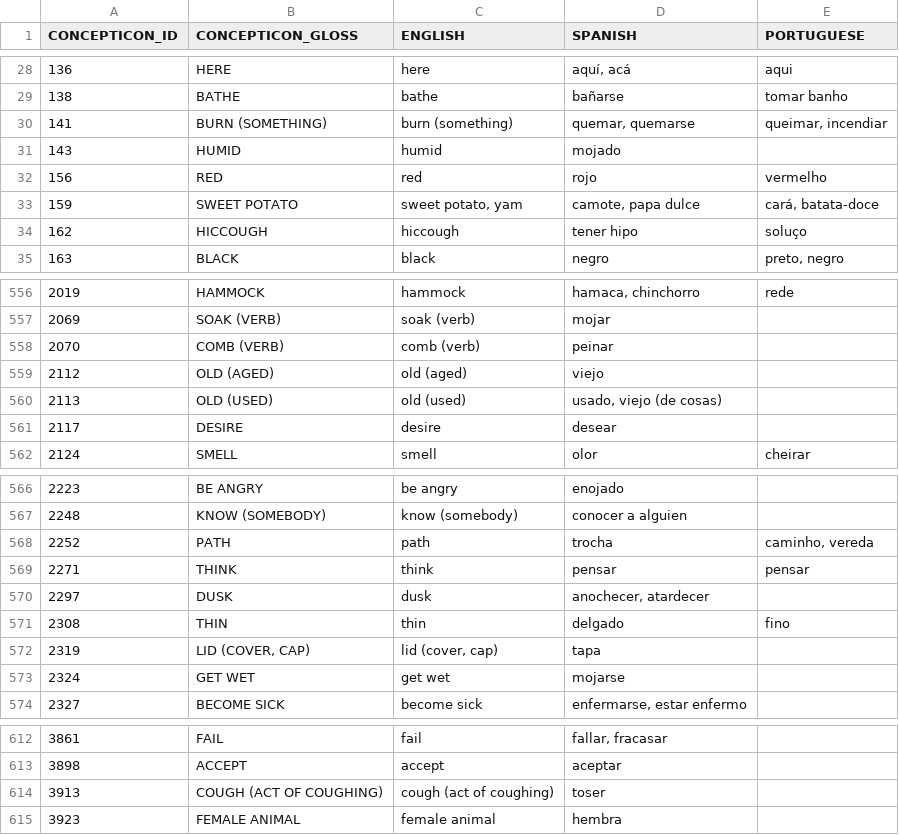
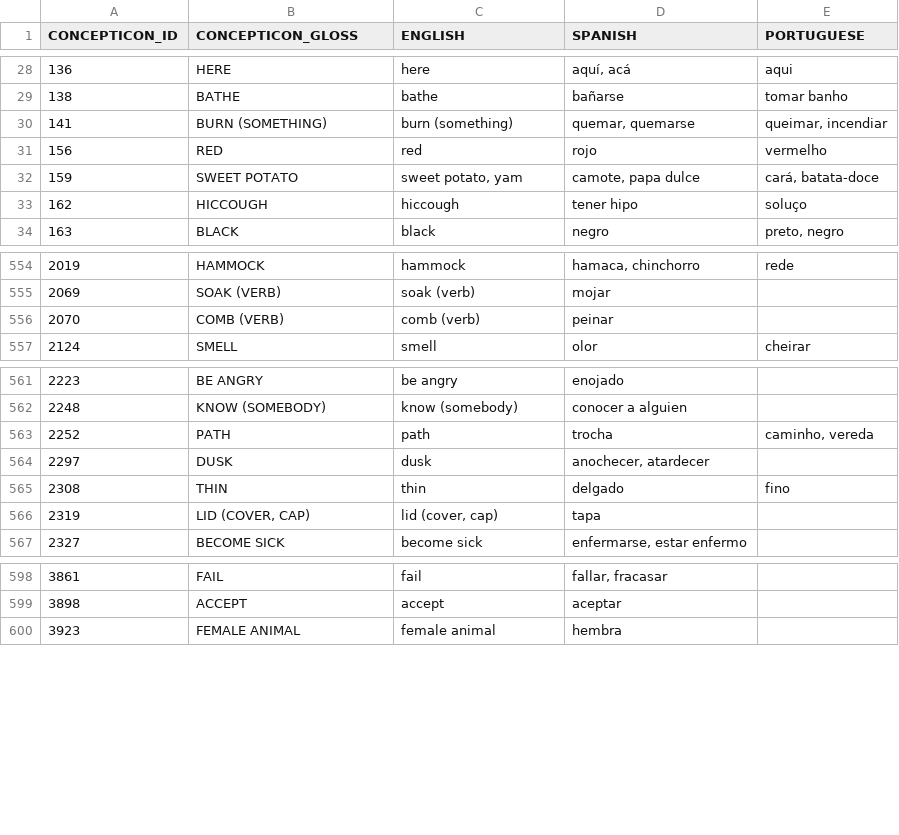
Before and after one commit to pano-takanan-history/blumpanotacana, a TSV file: etc/concepts.tsv, drawn as a sheet; only a part is shown, gaps mark what is left out; the diff covers the shown part only.

```diff
--- a/etc/concepts.tsv
+++ b/etc/concepts.tsv
@@ -30,3 +30,2 @@ CONCEPTICON_ID	CONCEPTICON_GLOSS	ENGLISH	SPANISH	PORTUGUESE
 141	BURN (SOMETHING)	burn (something)	quemar, quemarse	queimar, incendiar
-143	HUMID	humid	mojado	
 156	RED	red	rojo	vermelho
@@ -558,5 +556,2 @@ CONCEPTICON_ID	CONCEPTICON_GLOSS	ENGLISH	SPANISH	PORTUGUESE
 2070	COMB (VERB)	comb (verb)	peinar	
-2112	OLD (AGED)	old (aged)	viejo	
-2113	OLD (USED)	old (used)	usado, viejo (de cosas)	
-2117	DESIRE	desire	desear	
 2124	SMELL	smell	olor	cheirar
@@ -568,3 +563,2 @@ CONCEPTICON_ID	CONCEPTICON_GLOSS	ENGLISH	SPANISH	PORTUGUESE
 2252	PATH	path	trocha	caminho, vereda
-2271	THINK	think	pensar	pensar
 2297	DUSK	dusk	anochecer, atardecer	
@@ -572,3 +566,2 @@ CONCEPTICON_ID	CONCEPTICON_GLOSS	ENGLISH	SPANISH	PORTUGUESE
 2319	LID (COVER, CAP)	lid (cover, cap)	tapa	
-2324	GET WET	get wet	mojarse	
 2327	BECOME SICK	become sick	enfermarse, estar enfermo	
@@ -613,3 +599,2 @@ CONCEPTICON_ID	CONCEPTICON_GLOSS	ENGLISH	SPANISH	PORTUGUESE
 3898	ACCEPT	accept	aceptar	
-3913	COUGH (ACT OF COUGHING)	cough (act of coughing)	toser	
 3923	FEMALE ANIMAL	female animal	hembra	
```
Also changed, not shown: 8 removed rows elsewhere in this file, cldf/languages.csv, etc/old/excluded_concepts.tsv, 18 other files.
